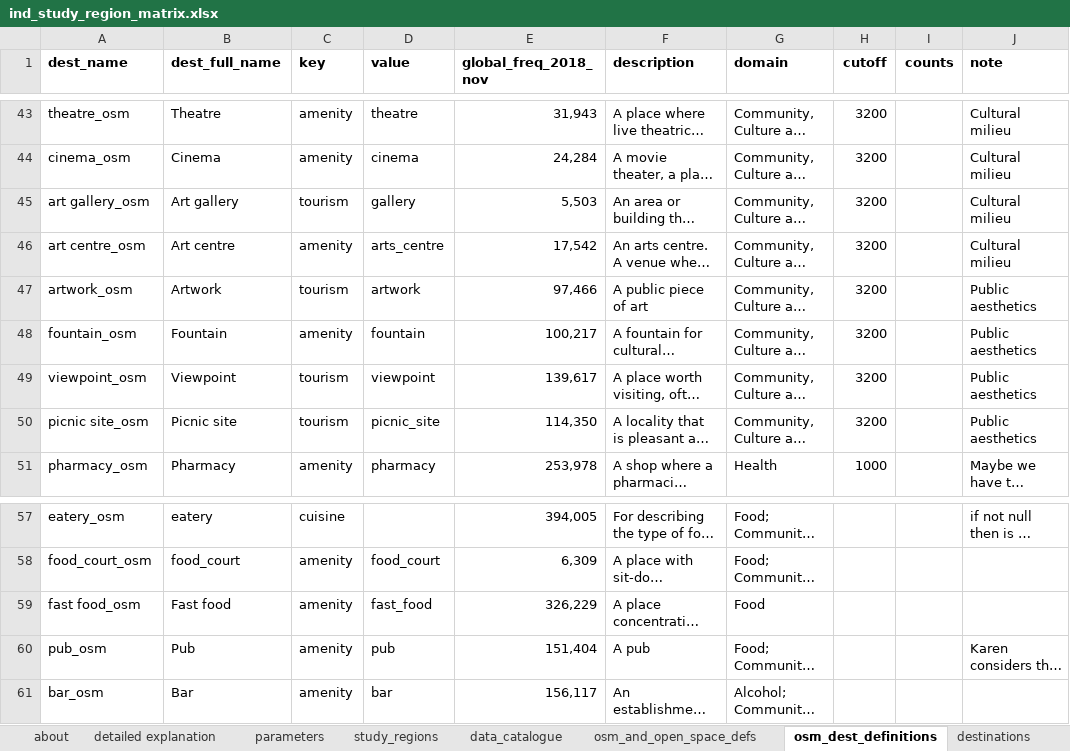
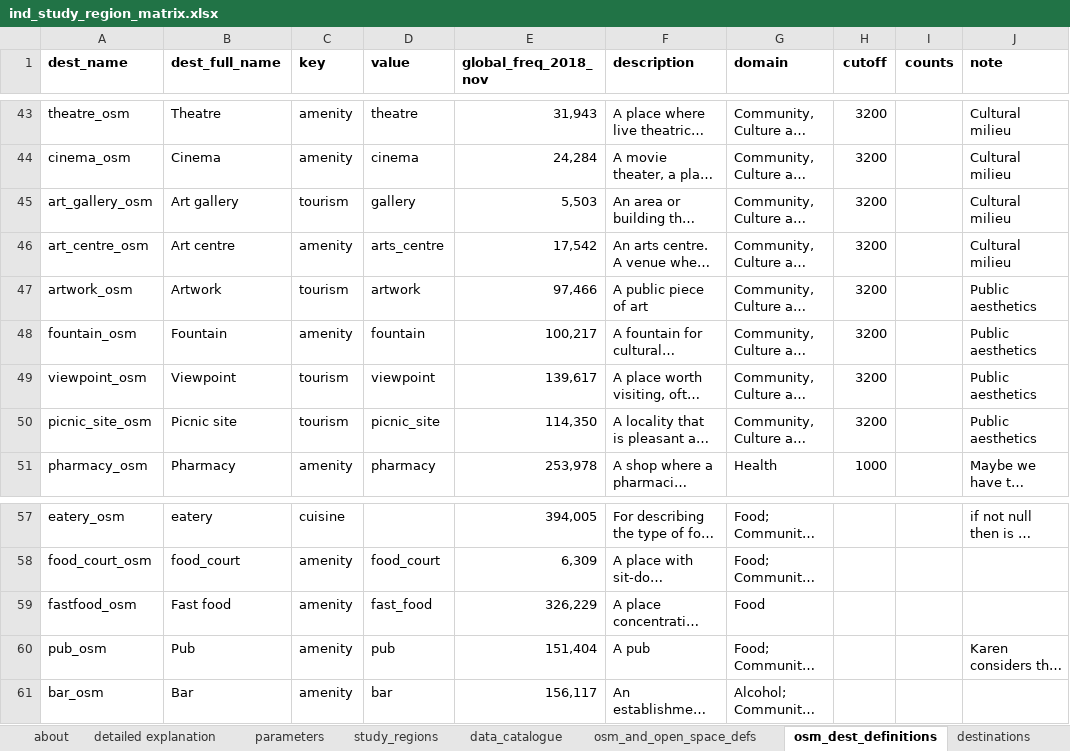
Before and after one commit to healthy-liveable-cities/australian-national-liveability-study, an Excel workbook: ind_study_region_matrix.xlsx, sheet osm_dest_definitions, drawn as a sheet; only a part is shown, gaps mark what is left out; long unchanged cells end in …; values as stored, in another font and other column widths than the file's, no borders; the diff names each change by its address in the sheet, - before the commit and + after, or states it on an @@ line.

```diff
--- a/ind_study_region_matrix.xlsx (sheet osm_dest_definitions)
+++ b/ind_study_region_matrix.xlsx (sheet osm_dest_definitions)
-A45 (dest_name): art gallery_osm
+A45 (dest_name): art_gallery_osm
-A46 (dest_name): art centre_osm
+A46 (dest_name): art_centre_osm
-A50 (dest_name): picnic site_osm
+A50 (dest_name): picnic_site_osm
-A59 (dest_name): fast food_osm
+A59 (dest_name): fastfood_osm
```
Also changed, not shown: sheet destinations, other sheet tabs, formulas that keep their value, 4 other files.
